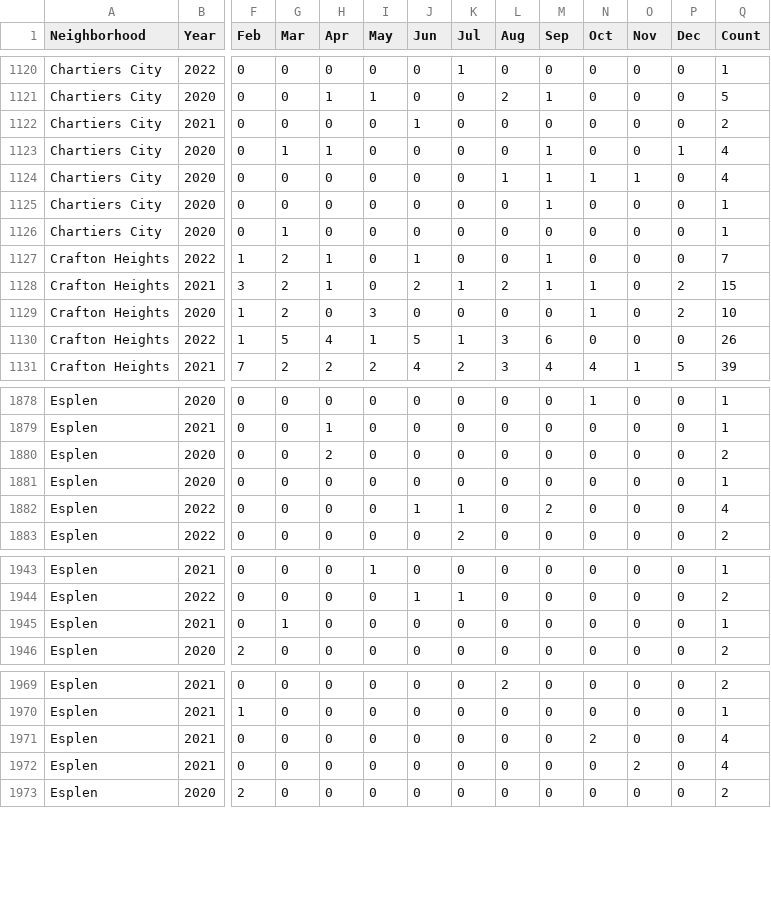
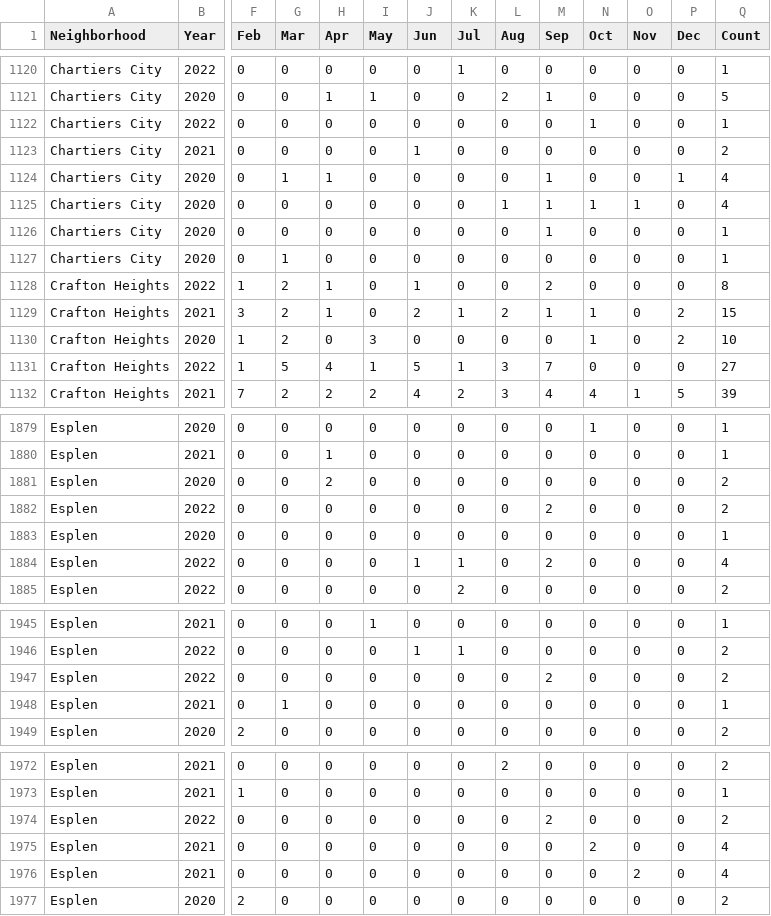
Before and after one commit to mhowe0422/mhowe0422.github.io, a CSV file: Zone6/Zone6data.csv, drawn as a sheet; only a part is shown, gaps mark what is left out; addresses are those after the commit; rows hold the shown columns only; the diff covers the shown part only; the diff names each change by its address in the sheet, - before the commit and + after, or states it on an @@ line.

```diff
--- a/Zone6/Zone6data.csv
+++ b/Zone6/Zone6data.csv
+row 1122: Chartiers City | 2022 | 0 | 0 | 0 | 0 | 0 | 0 | 0 | 0 | 1 | 0 | 0 | 1
-M1128 (Sep): 1
+M1128 (Sep): 2
-Q1128 (Count): 7
+Q1128 (Count): 8
-M1131 (Sep): 6
+M1131 (Sep): 7
-Q1131 (Count): 26
+Q1131 (Count): 27
+row 1882: Esplen | 2022 | 0 | 0 | 0 | 0 | 0 | 0 | 0 | 2 | 0 | 0 | 0 | 2
+row 1947: Esplen | 2022 | 0 | 0 | 0 | 0 | 0 | 0 | 0 | 2 | 0 | 0 | 0 | 2
+row 1974: Esplen | 2022 | 0 | 0 | 0 | 0 | 0 | 0 | 0 | 2 | 0 | 0 | 0 | 2
```
Also changed, not shown: 44 edited cells elsewhere in this file, 1 other file.
